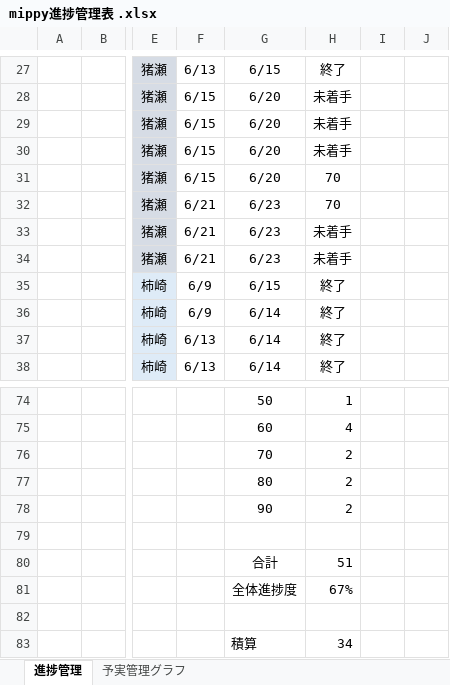
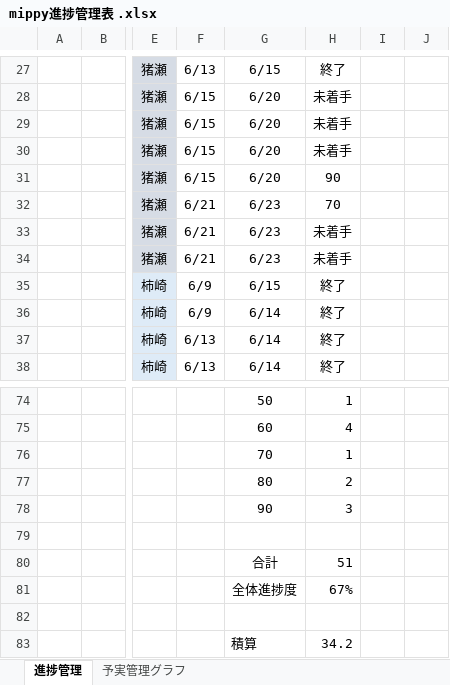
Before and after one commit to dojo2023/D-1, an Excel workbook: doc/mippy進捗管理表 .xlsx, sheet 進捗管理, drawn as a sheet; only a part is shown, gaps mark what is left out; values as stored, in another font and other column widths than the file's, no borders; the diff names each change by its address in the sheet, - before the commit and + after, or states it on an @@ line.

Commit message:
進捗

```diff
--- a/doc/mippy進捗管理表 .xlsx (sheet 進捗管理)
+++ b/doc/mippy進捗管理表 .xlsx (sheet 進捗管理)
-H31: 70
+H31: 90
-H76: 2
+H76: 1
-H78: 2
+H78: 3
-H83: 34
+H83: 34.2
```
